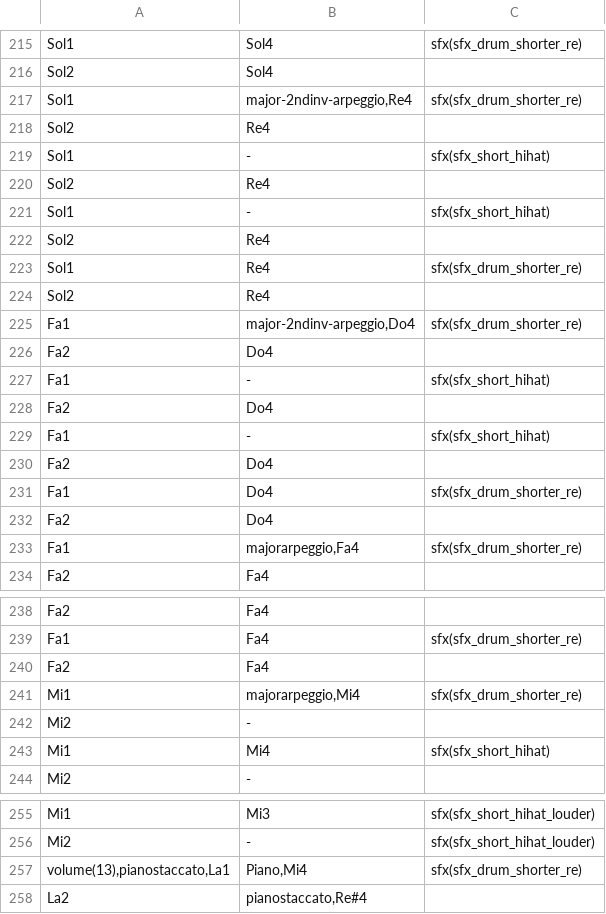
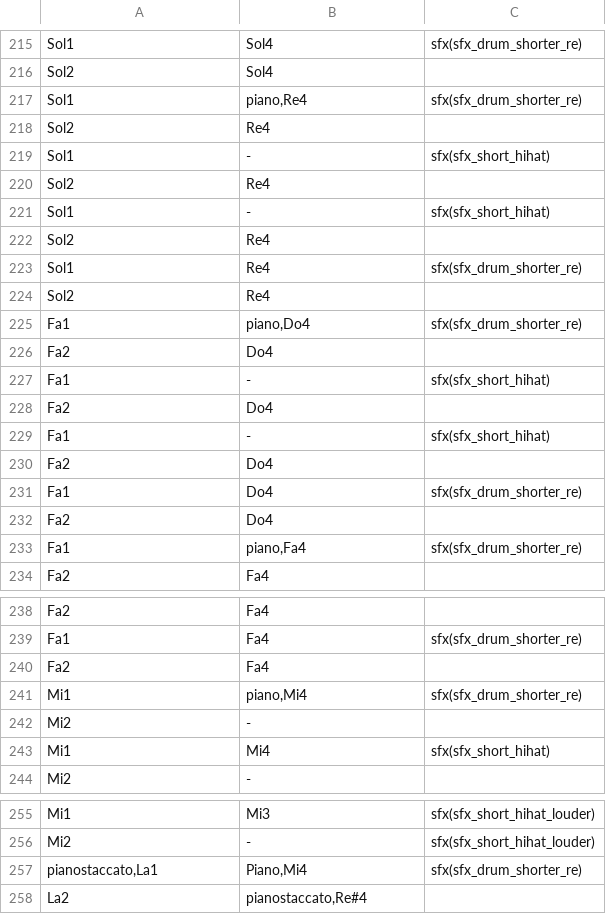
Before and after one commit to santiontanon/xspelunker2, a TSV file: data/music/pyramid1.tsv, drawn as a sheet; only a part is shown, gaps mark what is left out; the diff covers the shown part only.

Commit message:
added a simple version of the pyramid music to the game without volume commands and arpeggios

```diff
--- a/data/music/pyramid1.tsv
+++ b/data/music/pyramid1.tsv
@@ -216,3 +216,3 @@ Sol1	Sol4	sfx(sfx_drum_shorter_re)
 Sol2	Sol4	
-Sol1	major-2ndinv-arpeggio,Re4	sfx(sfx_drum_shorter_re)
+Sol1	piano,Re4	sfx(sfx_drum_shorter_re)
 Sol2	Re4	
@@ -224,3 +224,3 @@ Sol1	Re4	sfx(sfx_drum_shorter_re)
 Sol2	Re4	
-Fa1	major-2ndinv-arpeggio,Do4	sfx(sfx_drum_shorter_re)
+Fa1	piano,Do4	sfx(sfx_drum_shorter_re)
 Fa2	Do4	
@@ -232,3 +232,3 @@ Fa1	Do4	sfx(sfx_drum_shorter_re)
 Fa2	Do4	
-Fa1	majorarpeggio,Fa4	sfx(sfx_drum_shorter_re)
+Fa1	piano,Fa4	sfx(sfx_drum_shorter_re)
 Fa2	Fa4	
@@ -240,3 +240,3 @@ Fa1	Fa4	sfx(sfx_drum_shorter_re)
 Fa2	Fa4	
-Mi1	majorarpeggio,Mi4	sfx(sfx_drum_shorter_re)
+Mi1	piano,Mi4	sfx(sfx_drum_shorter_re)
 Mi2	-	
@@ -256,3 +256,3 @@ Mi1	Mi3	sfx(sfx_short_hihat_louder)
 Mi2	-	sfx(sfx_short_hihat_louder)
-volume(13),pianostaccato,La1	Piano,Mi4	sfx(sfx_drum_shorter_re)
+pianostaccato,La1	Piano,Mi4	sfx(sfx_drum_shorter_re)
 La2	pianostaccato,Re#4	
```
Also changed, not shown: 7 edited cells elsewhere in this file, 19 other files.
